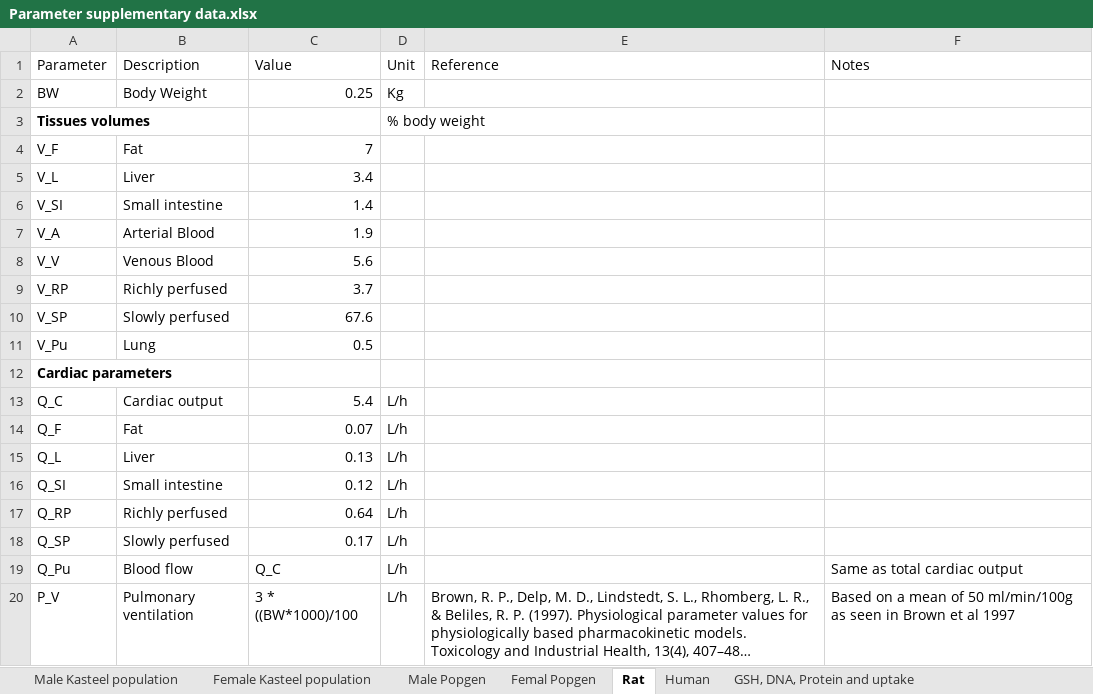
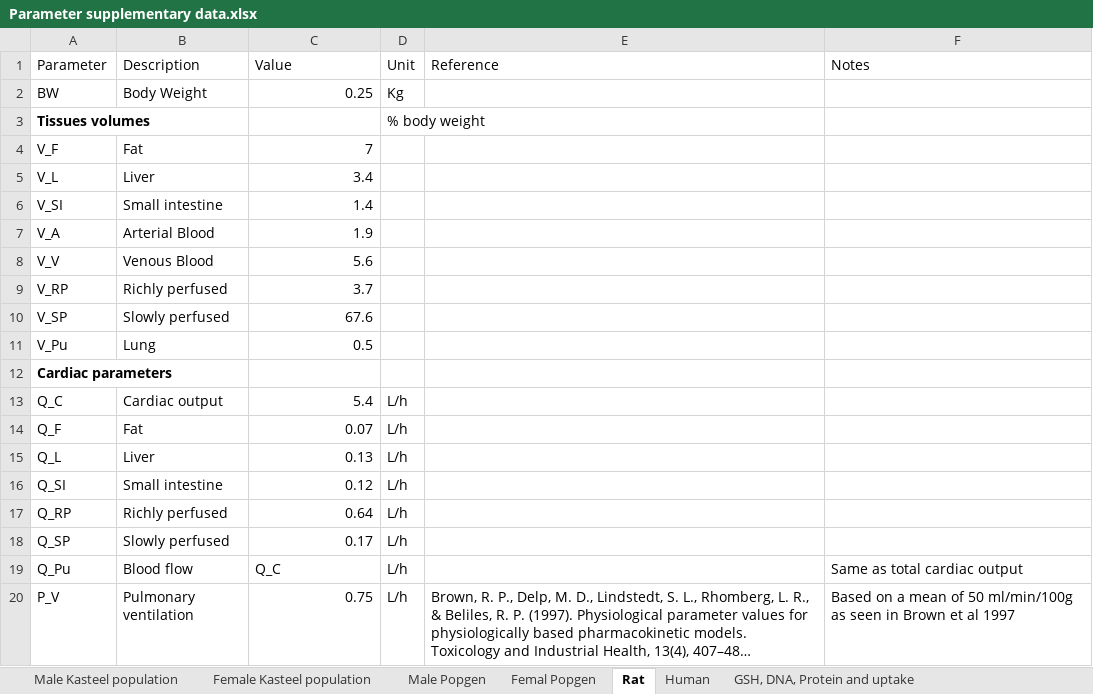
Before and after one commit to jjLugt/Cinnamaldehyde-pbk, an Excel workbook: Parameter supplementary data.xlsx, sheet Rat, drawn as a sheet; long unchanged cells end in …; values as stored, in another font and other column widths than the file's, no borders; table styles not drawn; the diff names each change by its address in the sheet, - before the commit and + after, or states it on an @@ line.

```diff
--- a/Parameter supplementary data.xlsx (sheet Rat)
+++ b/Parameter supplementary data.xlsx (sheet Rat)
-C20 (Value): 3 * ((BW*1000)/100
+C20 (Value): 0.75
```
Also changed, not shown: 6 other files.
